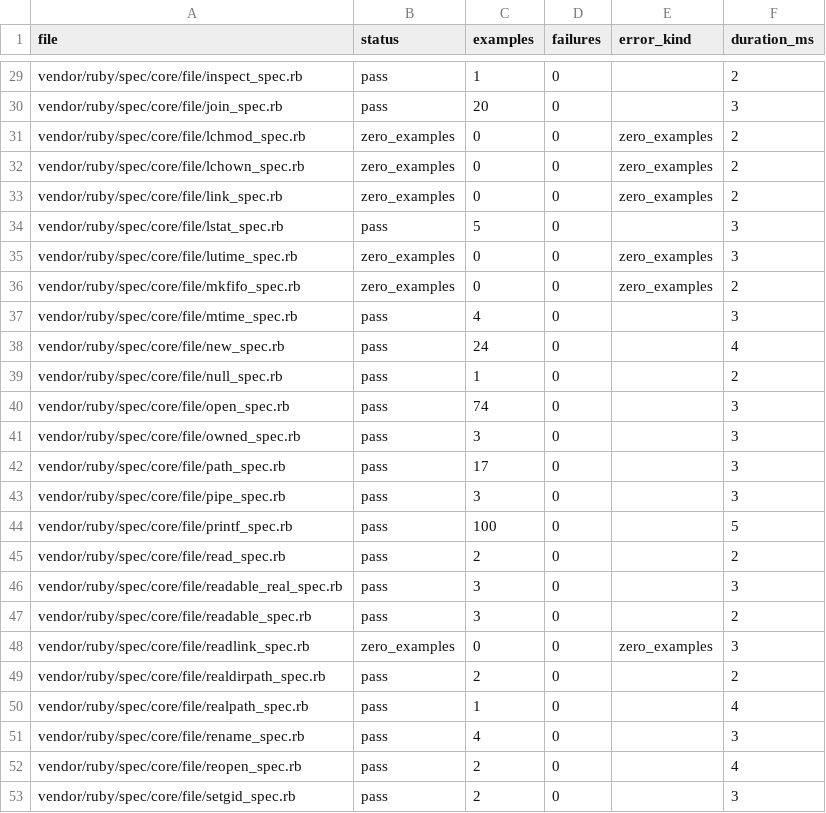
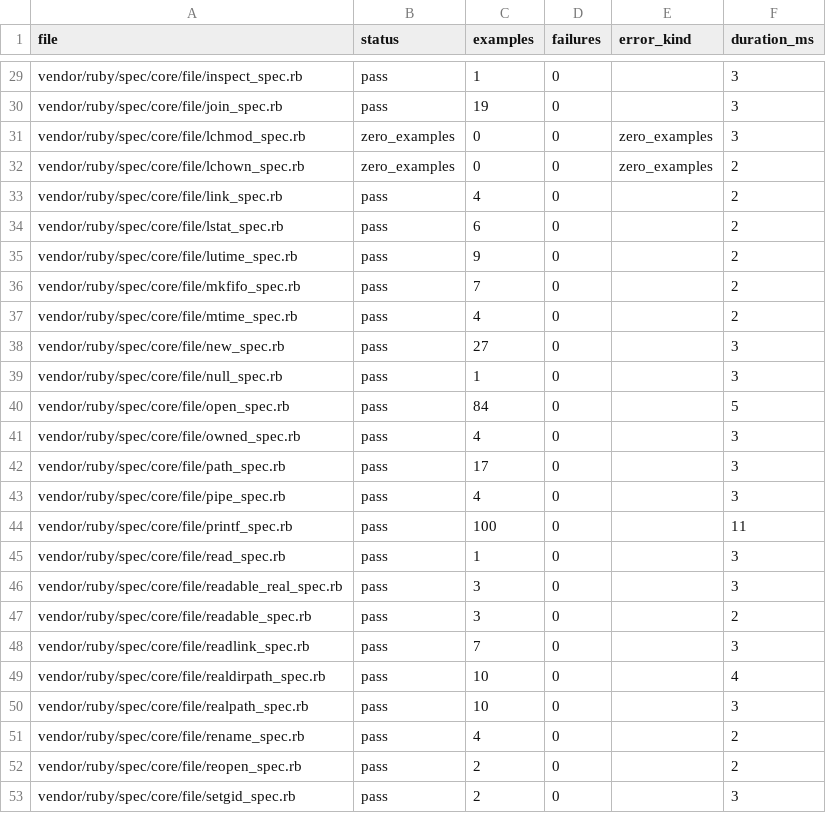
Before and after one commit to GoLangDream/rgo, a CSV file: reports/spec-status/file.csv, drawn as a sheet; only a part is shown, gaps mark what is left out; the diff covers the shown part only; the diff names each change by its address in the sheet, - before the commit and + after, or states it on an @@ line.

```diff
--- a/reports/spec-status/file.csv
+++ b/reports/spec-status/file.csv
-F29 (duration_ms): 2
+F29 (duration_ms): 3
-C30 (examples): 20
+C30 (examples): 19
-F31 (duration_ms): 2
+F31 (duration_ms): 3
-B33 (status): zero_examples
+B33 (status): pass
-C33 (examples): 0
+C33 (examples): 4
-E33 (error_kind): zero_examples
+E33 (error_kind): (empty)
-C34 (examples): 5
+C34 (examples): 6
-F34:F35 (duration_ms): 3
+F34:F35 (duration_ms): 2
-B35:B36 (status): zero_examples
+B35:B36 (status): pass
-C35 (examples): 0
+C35 (examples): 9
-E35:E36 (error_kind): zero_examples
+E35:E36 (error_kind): (empty)
-C36 (examples): 0
+C36 (examples): 7
-F37 (duration_ms): 3
+F37 (duration_ms): 2
-C38 (examples): 24
+C38 (examples): 27
-F38 (duration_ms): 4
+F38 (duration_ms): 3
-F39 (duration_ms): 2
+F39 (duration_ms): 3
-C40 (examples): 74
+C40 (examples): 84
-F40 (duration_ms): 3
+F40 (duration_ms): 5
-C41 (examples): 3
+C41 (examples): 4
-C43 (examples): 3
+C43 (examples): 4
-F44 (duration_ms): 5
+F44 (duration_ms): 11
-C45 (examples): 2
+C45 (examples): 1
-F45 (duration_ms): 2
+F45 (duration_ms): 3
-B48 (status): zero_examples
+B48 (status): pass
-C48 (examples): 0
+C48 (examples): 7
-E48 (error_kind): zero_examples
+E48 (error_kind): (empty)
-C49 (examples): 2
+C49 (examples): 10
-F49 (duration_ms): 2
+F49 (duration_ms): 4
-C50 (examples): 1
+C50 (examples): 10
-F50 (duration_ms): 4
+F50 (duration_ms): 3
-F51 (duration_ms): 3
+F51 (duration_ms): 2
-F52 (duration_ms): 4
+F52 (duration_ms): 2
```
Also changed, not shown: 93 edited cells elsewhere in this file, reports/spec-status/io.csv, reports/spec-status/process.csv, 37 other files.
